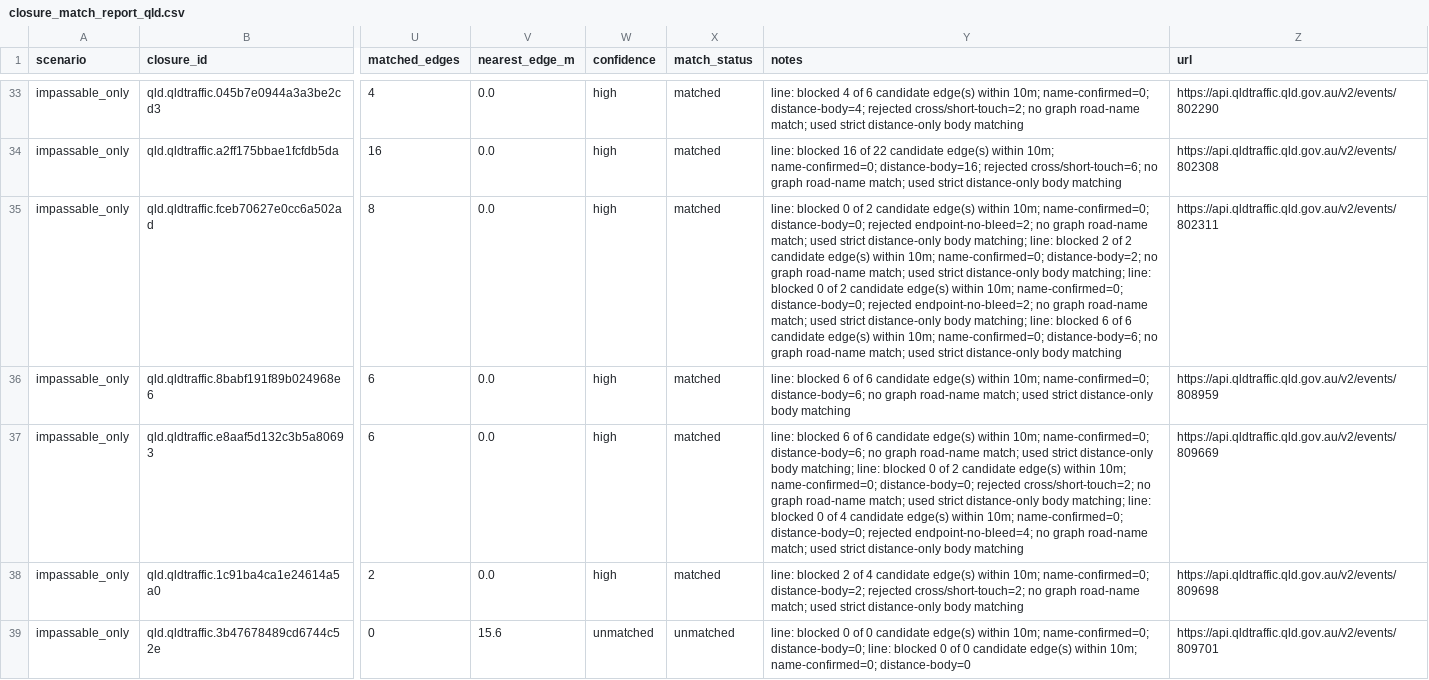
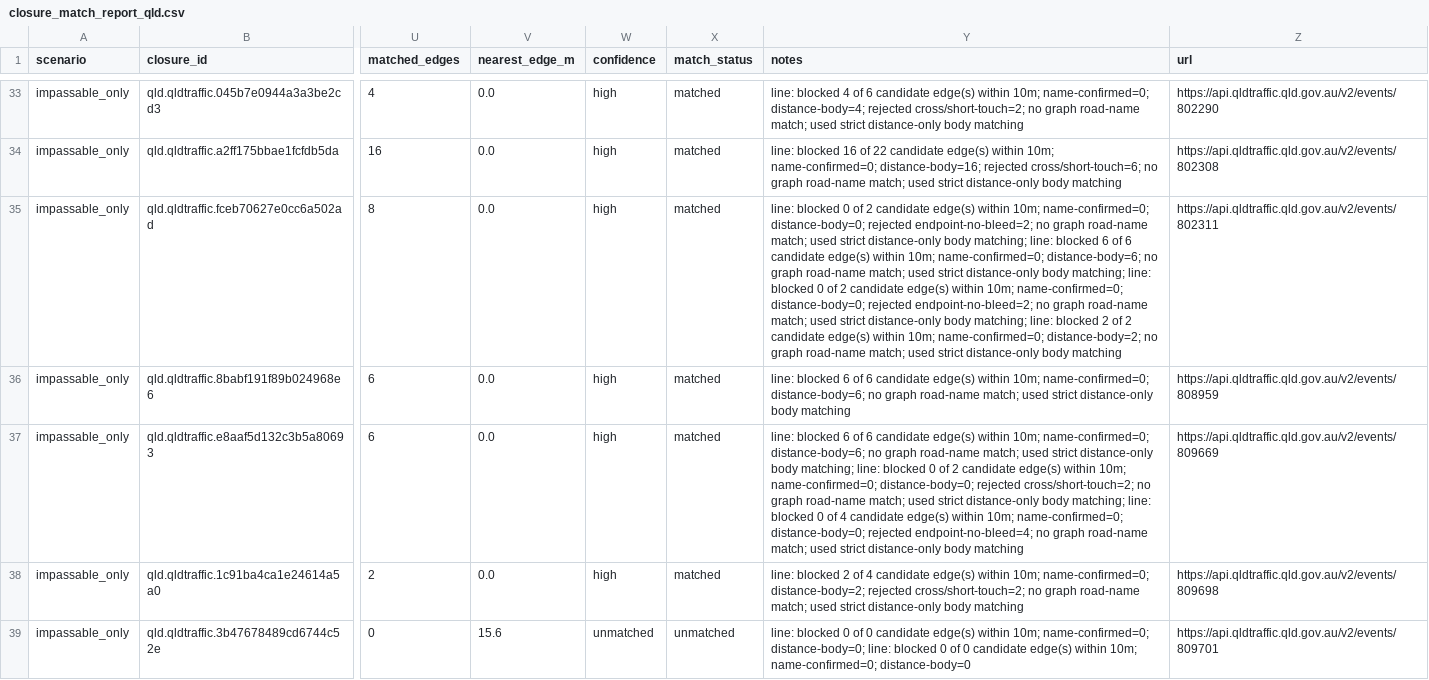
Before and after one commit to junker1895/qld_only_isolation, a CSV file: out_isolation_current/closure_match_report_qld.csv, drawn as a sheet; only a part is shown, gaps mark what is left out; the diff covers the shown part only; the diff names each change by its address in the sheet, - before the commit and + after, or states it on an @@ line.

```diff
--- a/out_isolation_current/closure_match_report_qld.csv
+++ b/out_isolation_current/closure_match_report_qld.csv
-Y35 (notes): …line: blocked 2 of 2 candidate edge(s) within 10m; name-confirmed=0; distance-body=2; no graph road-name match; used strict distance-only body matching; line: blocked 0 of 2 candidate edge(s) within 10m; name-confirmed=0; distance-body=0; rejected endpoint-no-bleed=2; no graph road-name match; used strict distance-only body matching; line: blocked 6 of 6 candidate edge(s) within 10m; name-confirmed=0; distance-body=6; no graph…
+Y35 (notes): …line: blocked 6 of 6 candidate edge(s) within 10m; name-confirmed=0; distance-body=6; no graph road-name match; used strict distance-only body matching; line: blocked 0 of 2 candidate edge(s) within 10m; name-confirmed=0; distance-body=0; rejected endpoint-no-bleed=2; no graph road-name match; used strict distance-only body matching; line: blocked 2 of 2 candidate edge(s) within 10m; name-confirmed=0; distance-body=2; no graph…
```
Also changed, not shown: 2 added rows, 1 removed row and 17 edited cells elsewhere in this file, 6 other files.
